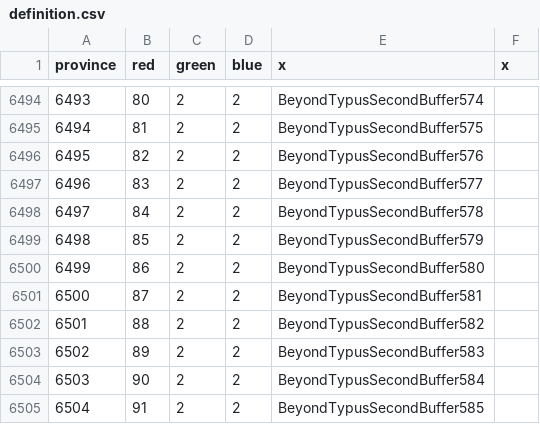
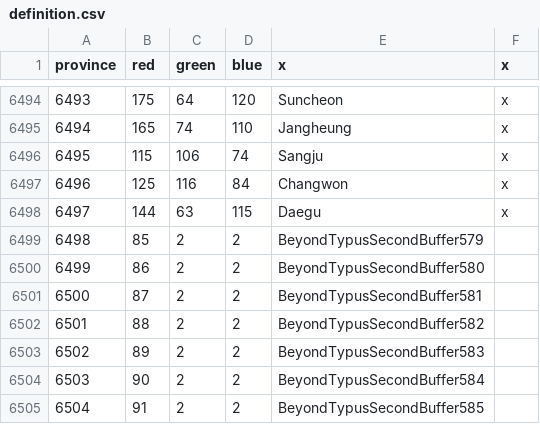
Before and after one commit to AlejandroGiner/Lux-in-Tenebris, a CSV file: map/definition.csv, drawn as a sheet; only a part is shown, gaps mark what is left out; the diff covers the shown part only.

```diff
--- a/map/definition.csv
+++ b/map/definition.csv
@@ -6494,6 +6494,6 @@ province;red;green;blue;x;x
-6493;80;2;2;BeyondTypusSecondBuffer574
-6494;81;2;2;BeyondTypusSecondBuffer575
-6495;82;2;2;BeyondTypusSecondBuffer576
-6496;83;2;2;BeyondTypusSecondBuffer577
-6497;84;2;2;BeyondTypusSecondBuffer578
+6493;175;64;120;Suncheon;x
+6494;165;74;110;Jangheung;x
+6495;115;106;74;Sangju;x
+6496;125;116;84;Changwon;x
+6497;144;63;115;Daegu;x
 6498;85;2;2;BeyondTypusSecondBuffer579
```
Also changed, not shown: 115 edited cells elsewhere in this file, 40 other files.
